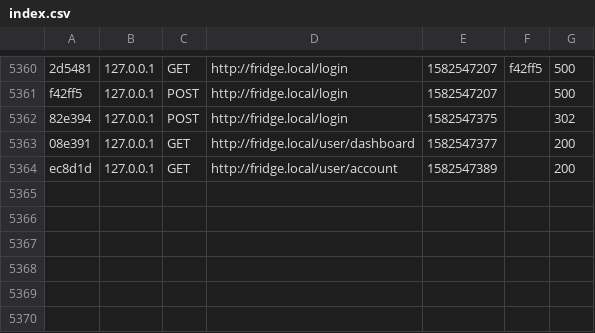
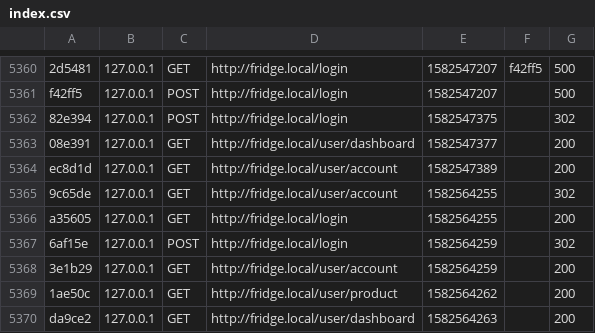
Before and after one commit to pow3rr3d/Fridge_App, a CSV file: var/cache/dev/profiler/index.csv, drawn as a sheet; only a part is shown, gaps mark what is left out; the diff names each change by its address in the sheet, - before the commit and + after, or states it on an @@ line.

Commit message:
Fridge App V1.01
Bug fix

```diff
--- a/var/cache/dev/profiler/index.csv
+++ b/var/cache/dev/profiler/index.csv
+row 5365: 9c65de | 127.0.0.1 | GET | http://fridge.local/user/account | 1582564255 |  | 302
+row 5366: a35605 | 127.0.0.1 | GET | http://fridge.local/login | 1582564255 |  | 200
+row 5367: 6af15e | 127.0.0.1 | POST | http://fridge.local/login | 1582564259 |  | 302
+row 5368: 3e1b29 | 127.0.0.1 | GET | http://fridge.local/user/account | 1582564259 |  | 200
+row 5369: 1ae50c | 127.0.0.1 | GET | http://fridge.local/user/product | 1582564262 |  | 200
+row 5370: da9ce2 | 127.0.0.1 | GET | http://fridge.local/user/dashboard | 1582564263 |  | 200
```
Also changed, not shown: 43 other files.
